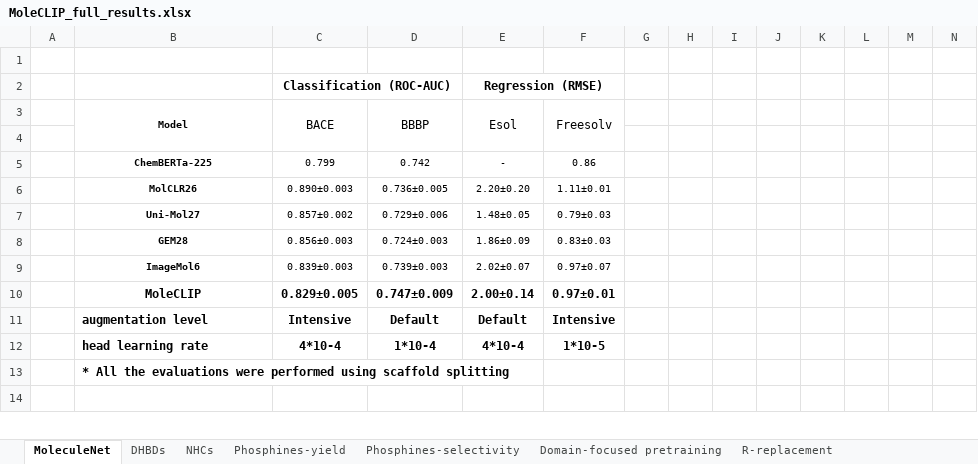
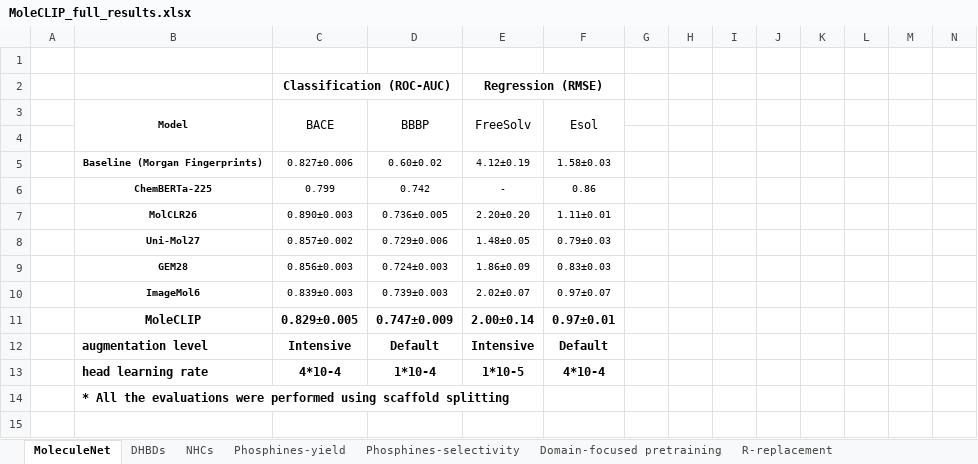
Before and after one commit to Milo-group/MoleCLIP, an Excel workbook: Paper_results/MoleCLIP_full_results.xlsx, sheet MoleculeNet, drawn as a sheet; only a part is shown; values as stored, in another font and other column widths than the file's, no borders; addresses are those after the commit; rows hold the shown columns only; the diff covers the shown part only; the diff names each change by its address in the sheet, - before the commit and + after, or states it on an @@ line.

```diff
--- a/Paper_results/MoleCLIP_full_results.xlsx (sheet MoleculeNet)
+++ b/Paper_results/MoleCLIP_full_results.xlsx (sheet MoleculeNet)
-E3: Esol
+E3: FreeSolv
-F3: Freesolv
+F3: Esol
+row 5:  | Baseline (Morgan Fingerprints) | 0.827±0.006 | 0.60±0.02 | 4.12±0.19 | 1.58±0.03
-E12: Default
+E12: Intensive
-F12: Intensive
+F12: Default
-E13: 4*10-4
+E13: 1*10-5
-F13: 1*10-5
+F13: 4*10-4
```
Also changed, not shown: 39 added rows elsewhere in this sheet, sheet Phosphines-selectivity, sheet Phosphines-yield, sheet NHCs, sheet R-replacement, sheet DHBDs, sheet Domain-focused pretraining, formulas that keep their value, 9 other files.
